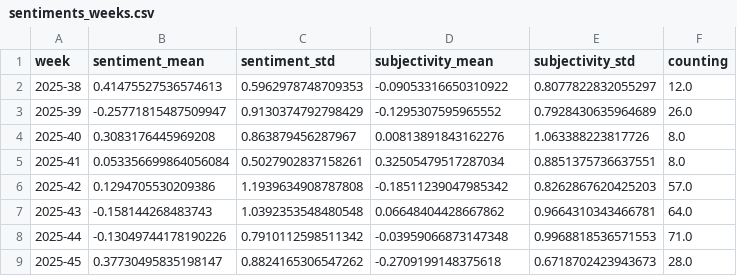
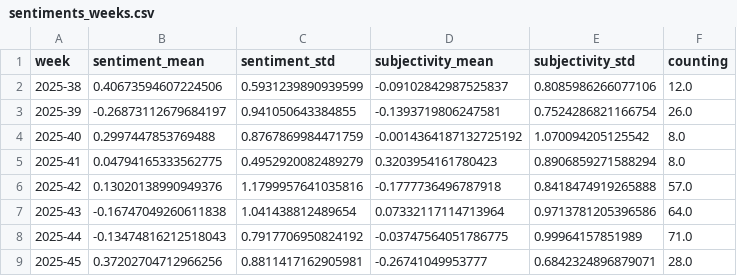
Before and after one commit to MarcoL95-News25/StormIsComing, a CSV file: csv/sentiments_weeks.csv, drawn as a sheet; only a part is shown; the diff covers the shown part only.

```diff
--- a/csv/sentiments_weeks.csv
+++ b/csv/sentiments_weeks.csv
@@ -1,9 +1,9 @@
 week,sentiment_mean,sentiment_std,subjectivity_mean,subjectivity_std,counting
-2025-38,0.41475527536574613,0.5962978748709353,-0.09053316650310922,0.8077822832055297,12.0
-2025-39,-0.25771815487509947,0.9130374792798429,-0.1295307595965552,0.7928430635964689,26.0
-2025-40,0.3083176445969208,0.863879456287967,0.00813891843162276,1.063388223817726,8.0
-2025-41,0.053356699864056084,0.5027902837158261,0.32505479517287034,0.8851375736637551,8.0
-2025-42,0.1294705530209386,1.1939634908787808,-0.18511239047985342,0.8262867620425203,57.0
-2025-43,-0.158144268483743,1.0392353548480548,0.06648404428667862,0.9664310343466781,64.0
-2025-44,-0.13049744178190226,0.7910112598511342,-0.03959066873147348,0.9968818536571553,71.0
-2025-45,0.37730495835198147,0.8824165306547262,-0.2709199148375618,0.6718702423943673,28.0
+2025-38,0.40673594607224506,0.5931239890939599,-0.09102842987525837,0.8085986266077106,12.0
+2025-39,-0.26873112679684197,0.941050643384855,-0.1393719806247581,0.7524286821166754,26.0
+2025-40,0.2997447853769488,0.8767869984471759,-0.0014364187132725192,1.070094205125542,8.0
+2025-41,0.04794165333562775,0.4952920082489279,0.3203954161780423,0.8906859271588294,8.0
+2025-42,0.13020138990949376,1.1799957641035816,-0.1777736496787918,0.8418474919265888,57.0
+2025-43,-0.16747049260611838,1.041438812489654,0.07332117114713964,0.9713781205396586,64.0
+2025-44,-0.13474816212518043,0.7917706950824192,-0.03747564051786775,0.99964157851989,71.0
+2025-45,0.37202704712966256,0.8811417162905981,-0.26741049953777,0.6842324896879071,28.0
```
Also changed, not shown: 4 added rows and 49 edited cells elsewhere in this file, csv/sentiments_days.csv, csv/sentiments_locations.csv, 7 other files.
